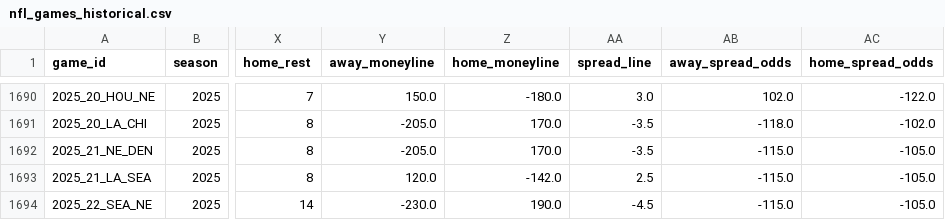
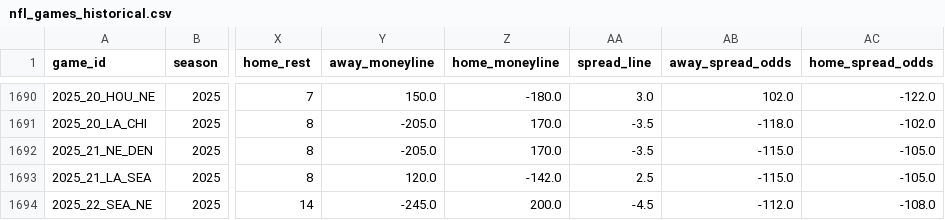
Before and after one commit to gmalbert/nfl-predictions, a CSV file: data_files/nfl_games_historical.csv, drawn as a sheet; only a part is shown, gaps mark what is left out; the diff names each change by its address in the sheet, - before the commit and + after, or states it on an @@ line.

```diff
--- a/data_files/nfl_games_historical.csv
+++ b/data_files/nfl_games_historical.csv
-Y1694 (away_moneyline): -230.0
+Y1694 (away_moneyline): -245.0
-Z1694 (home_moneyline): 190.0
+Z1694 (home_moneyline): 200.0
-AB1694 (away_spread_odds): -115.0
+AB1694 (away_spread_odds): -112.0
-AC1694 (home_spread_odds): -105.0
+AC1694 (home_spread_odds): -108.0
```
Also changed, not shown: data_files/model_feature_importances.csv, 3 other files.
